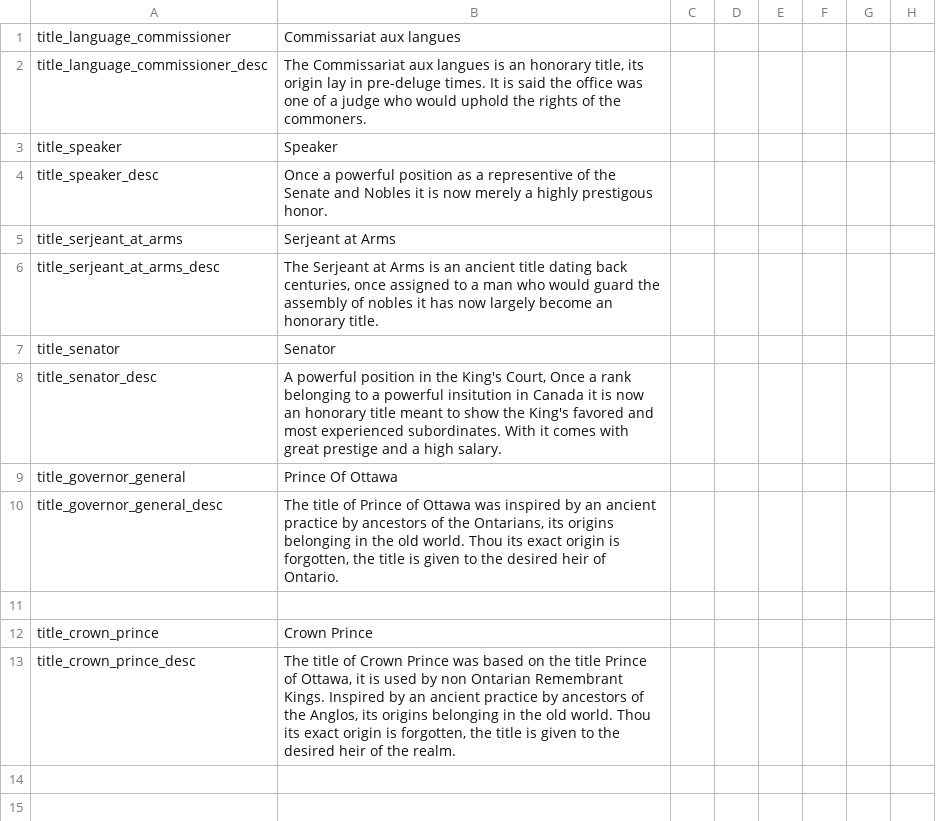
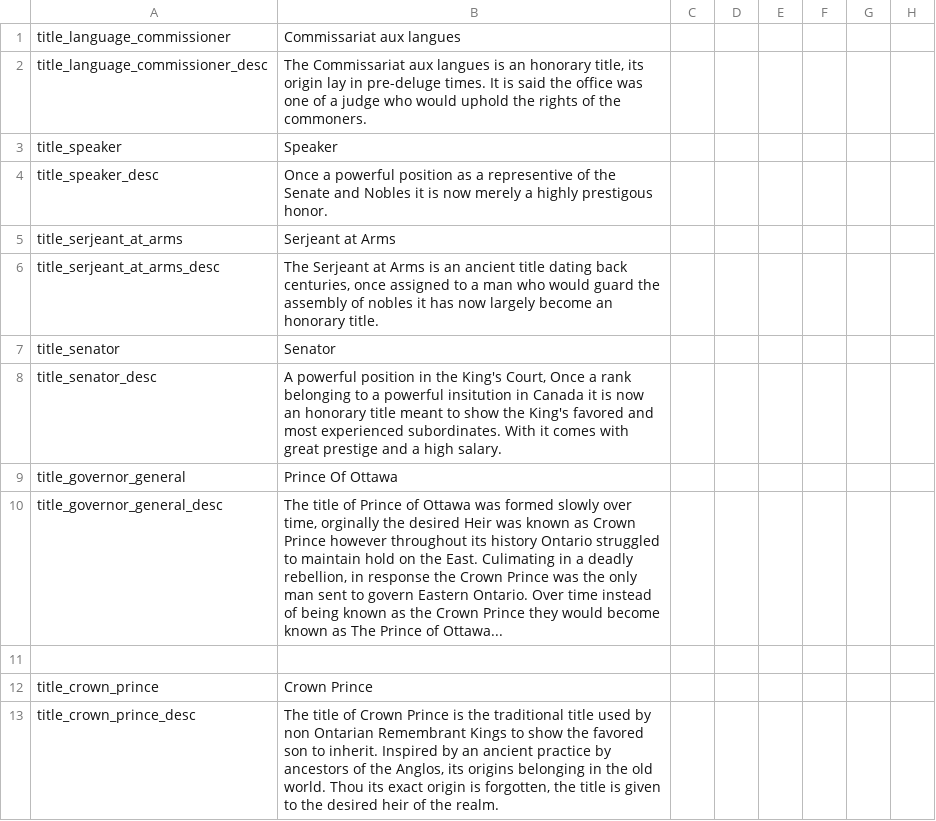
Before and after one commit to MrBadaniel/Aguila-o-Sol, a CSV file: localisation/Canada_minor_titles.csv, drawn as a sheet; only a part is shown; the diff names each change by its address in the sheet, - before the commit and + after, or states it on an @@ line.

Commit message:
Fixed Crown Bug and minor localisation change
Mainly just adding and fixing the Montane crown and its bugs, so it should now work, figure I should just commit it here as well.

minor Localisation change for a Remembrant honorary title to make more sense

```diff
--- a/localisation/Canada_minor_titles.csv
+++ b/localisation/Canada_minor_titles.csv
-B10: …Ottawa was inspired by an ancient practice by ancestors of the Ontarians, its origins belonging in the old world. Thou its exact origin is forgotten, the title is given to the desired heir of Ontario.
+B10: …Ottawa was formed slowly over time, orginally the desired Heir was known as Crown Prince however throughout its history Ontario struggled to maintain hold on the East. Culimating in a deadly rebellion, in response the Crown Prince was the only man sent to govern Eastern Ontario. Over time instead of being known as the Crown Prince they would become known as The Prince of Ottawa...
-B13: …Crown Prince was based on the title Prince of Ottawa, it is used by non Ontarian Remembrant Kings. Inspired by…
+B13: …Crown Prince is the traditional title used by non Ontarian Remembrant Kings to show the favored son to inherit. Inspired by…
```
Also changed, not shown: 3 other files.
